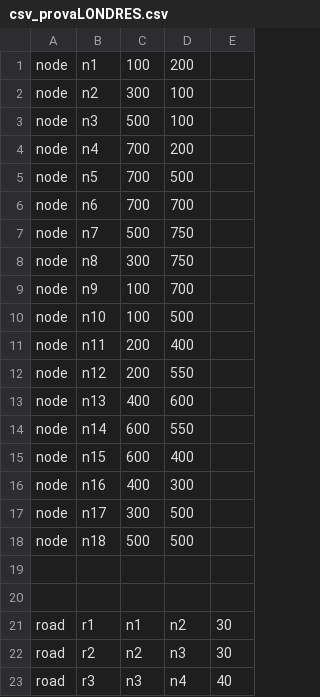
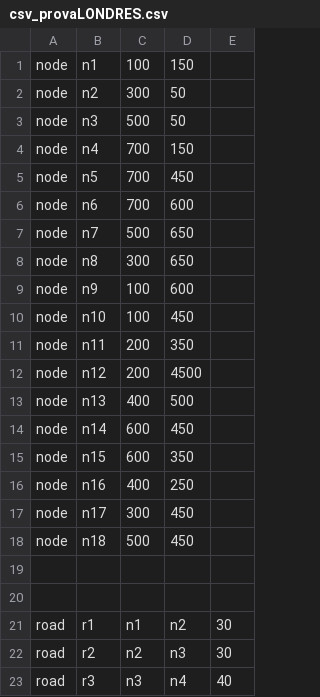
Before and after one commit to QuimTorra/CitySimulator, a CSV file: TCSim/Data/csv_provaLONDRES.csv, drawn as a sheet; only a part is shown.

Commit message:
csv londres modificat

```diff
--- a/TCSim/Data/csv_provaLONDRES.csv
+++ b/TCSim/Data/csv_provaLONDRES.csv
@@ -1,19 +1,19 @@
-node,n1,100,200,
-node,n2,300,100,
-node,n3,500,100,
-node,n4,700,200,
-node,n5,700,500,
-node,n6,700,700,
-node,n7,500,750,
-node,n8,300,750,
-node,n9,100,700,
-node,n10,100,500,
-node,n11,200,400,
-node,n12,200,550,
-node,n13,400,600,
-node,n14,600,550,
-node,n15,600,400,
-node,n16,400,300,
-node,n17,300,500,
-node,n18,500,500,
+node,n1,100,150,
+node,n2,300,50,
+node,n3,500,50,
+node,n4,700,150,
+node,n5,700,450,
+node,n6,700,600,
+node,n7,500,650,
+node,n8,300,650,
+node,n9,100,600,
+node,n10,100,450,
+node,n11,200,350,
+node,n12,200,4500,
+node,n13,400,500,
+node,n14,600,450,
+node,n15,600,350,
+node,n16,400,250,
+node,n17,300,450,
+node,n18,500,450,
 ,,,,
```
